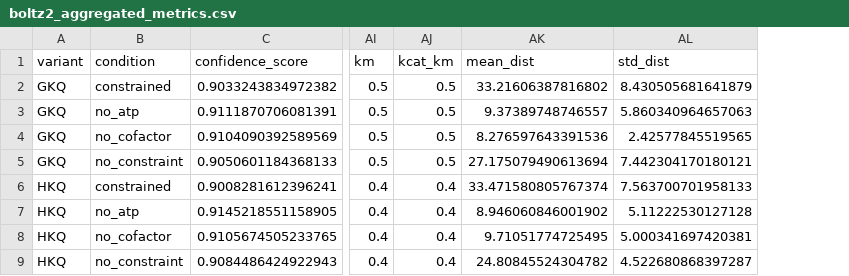
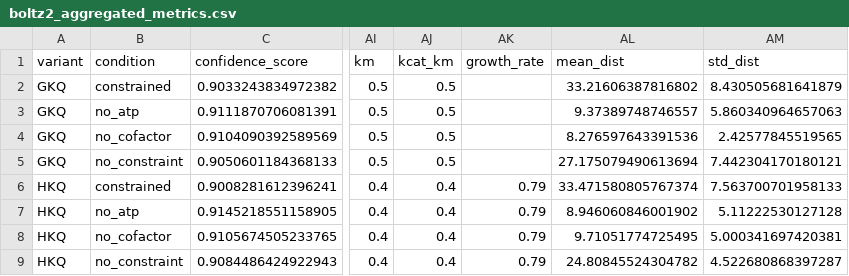
Before and after one commit to Ray16/PMD, a CSV file: analysis/boltz2_aggregated_metrics.csv, drawn as a sheet; only a part is shown, gaps mark what is left out; the diff names each change by its address in the sheet, - before the commit and + after, or states it on an @@ line.

```diff
--- a/analysis/boltz2_aggregated_metrics.csv
+++ b/analysis/boltz2_aggregated_metrics.csv
+column AK (growth_rate), rows 6-9: all 0.79
```
Also changed, not shown: 7 other files.
